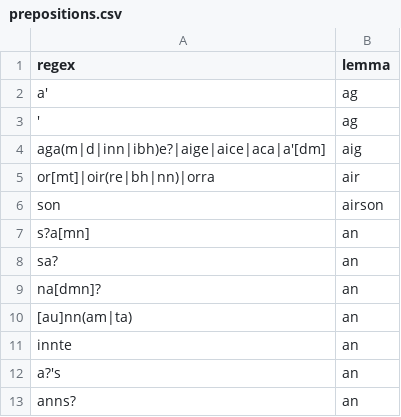
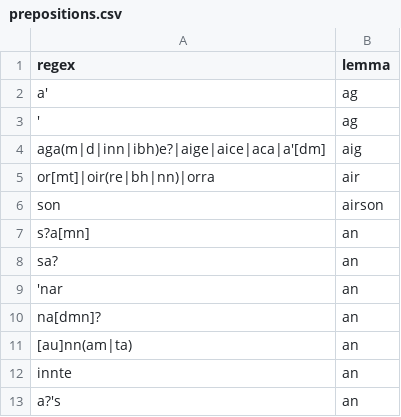
Before and after one commit to colinbatchelor/gdbank, a CSV file: innealan/resources/prepositions.csv, drawn as a sheet; only a part is shown; the shorter side is filled out with more unchanged rows.

```diff
--- a/innealan/resources/prepositions.csv
+++ b/innealan/resources/prepositions.csv
@@ -8,2 +8,3 @@ s?a[mn],an
 sa?,an
+'nar,an
 na[dmn]?,an
```
Also changed, not shown: innealan/resources/splits.csv, 3 other files.
